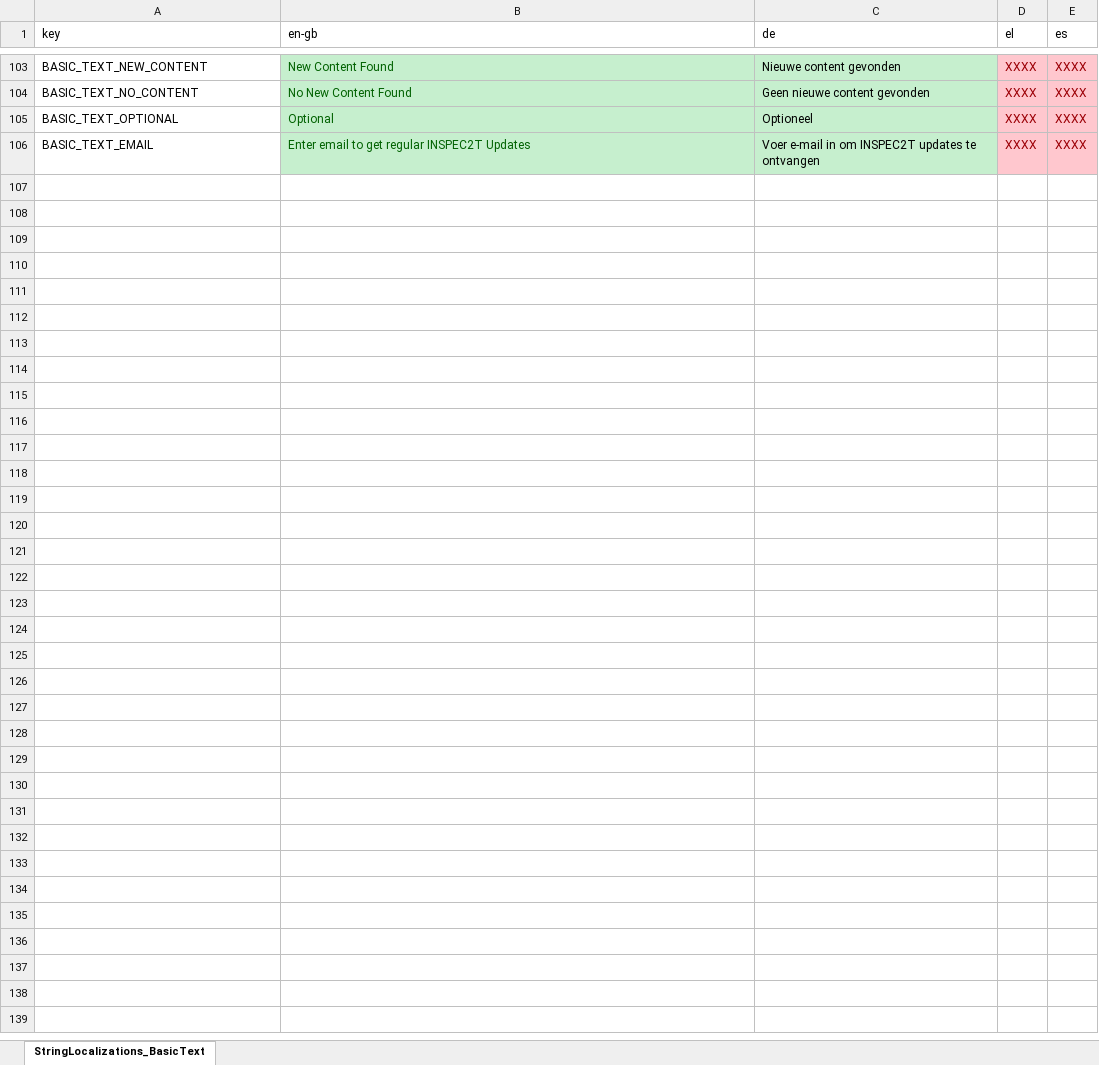
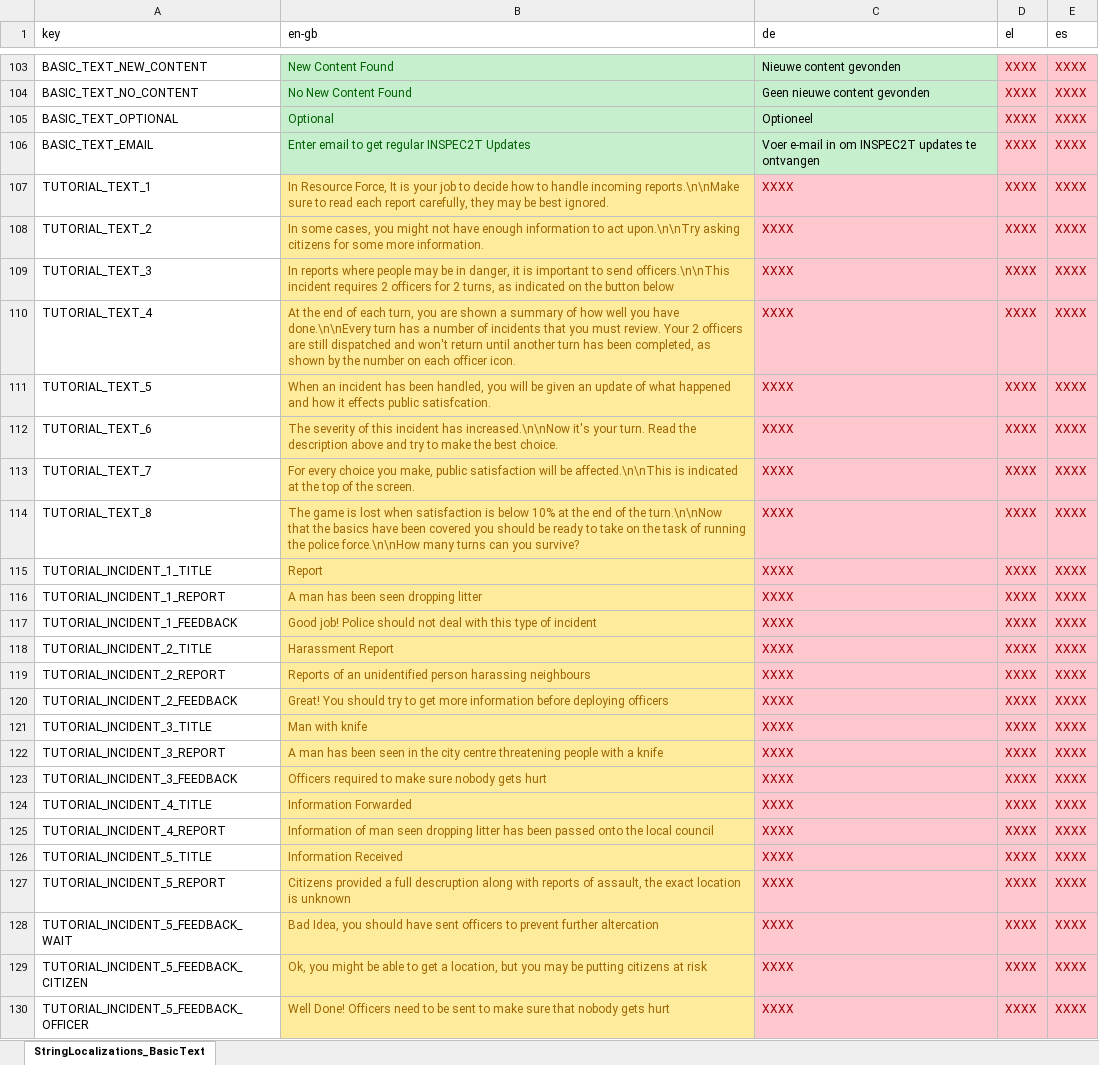
Before and after one commit to FelixWentworth/ResourceForce, an Excel workbook: Assets/Editor/Strings/StringFile.xlsx, sheet StringLocalizations_BasicText, drawn as a sheet; only a part is shown, gaps mark what is left out; values as stored, in another font and other column widths than the file's, no borders; the diff names each change by its address in the sheet, - before the commit and + after, or states it on an @@ line.

Commit message:
Correct english translations for spanish and greek translated content Update tutorial positioning and some text to be easier to understand Localize text in the tutorial

```diff
--- a/Assets/Editor/Strings/StringFile.xlsx (sheet StringLocalizations_BasicText)
+++ b/Assets/Editor/Strings/StringFile.xlsx (sheet StringLocalizations_BasicText)
+row 107: TUTORIAL_TEXT_1 | In Resource Force, It is your job to decide how to handle incoming reports.\n\nMake sure to read each report carefully, they may be best ignored. | XXXX | XXXX | XXXX
+row 108: TUTORIAL_TEXT_2 | In some cases, you might not have enough information to act upon.\n\nTry asking citizens for some more information. | XXXX | XXXX | XXXX
+row 109: TUTORIAL_TEXT_3 | In reports where people may be in danger, it is important to send officers.\n\nThis incident requires 2 officers for 2 turns, as indicated on the button below | XXXX | XXXX | XXXX
+row 110: TUTORIAL_TEXT_4 | At the end of each turn, you are shown a summary of how well you have done.\n\nEvery turn has a number of incidents that you must review. Your 2 officers are still dispatched and won't return until another turn has been completed, as shown by the number on each officer icon. | XXXX | XXXX | XXXX
+row 111: TUTORIAL_TEXT_5 | When an incident has been handled, you will be given an update of what happened and how it effects public satisfcation. | XXXX | XXXX | XXXX
+row 112: TUTORIAL_TEXT_6 | The severity of this incident has increased.\n\nNow it's your turn. Read the description above and try to make the best choice. | XXXX | XXXX | XXXX
+row 113: TUTORIAL_TEXT_7 | For every choice you make, public satisfaction will be affected.\n\nThis is indicated at the top of the screen. | XXXX | XXXX | XXXX
+row 114: TUTORIAL_TEXT_8 | The game is lost when satisfaction is below 10% at the end of the turn.\n\nNow that the basics have been covered you should be ready to take on the task of running the police force.\n\nHow many turns can you survive? | XXXX | XXXX | XXXX
+row 115: TUTORIAL_INCIDENT_1_TITLE | Report | XXXX | XXXX | XXXX
+row 116: TUTORIAL_INCIDENT_1_REPORT | A man has been seen dropping litter | XXXX | XXXX | XXXX
+row 117: TUTORIAL_INCIDENT_1_FEEDBACK | Good job! Police should not deal with this type of incident | XXXX | XXXX | XXXX
+row 118: TUTORIAL_INCIDENT_2_TITLE | Harassment Report | XXXX | XXXX | XXXX
+row 119: TUTORIAL_INCIDENT_2_REPORT | Reports of an unidentified person harassing neighbours | XXXX | XXXX | XXXX
+row 120: TUTORIAL_INCIDENT_2_FEEDBACK | Great! You should try to get more information before deploying officers | XXXX | XXXX | XXXX
+row 121: TUTORIAL_INCIDENT_3_TITLE | Man with knife | XXXX | XXXX | XXXX
+row 122: TUTORIAL_INCIDENT_3_REPORT | A man has been seen in the city centre threatening people with a knife | XXXX | XXXX | XXXX
+row 123: TUTORIAL_INCIDENT_3_FEEDBACK | Officers required to make sure nobody gets hurt | XXXX | XXXX | XXXX
+row 124: TUTORIAL_INCIDENT_4_TITLE | Information Forwarded | XXXX | XXXX | XXXX
+row 125: TUTORIAL_INCIDENT_4_REPORT | Information of man seen dropping litter has been passed onto the local council | XXXX | XXXX | XXXX
+row 126: TUTORIAL_INCIDENT_5_TITLE | Information Received | XXXX | XXXX | XXXX
+row 127: TUTORIAL_INCIDENT_5_REPORT | Citizens provided a full descruption along with reports of assault, the exact location is unknown | XXXX | XXXX | XXXX
+row 128: TUTORIAL_INCIDENT_5_FEEDBACK_WAIT | Bad Idea, you should have sent officers to prevent further altercation | XXXX | XXXX | XXXX
+row 129: TUTORIAL_INCIDENT_5_FEEDBACK_CITIZEN | Ok, you might be able to get a location, but you may be putting citizens at risk | XXXX | XXXX | XXXX
+row 130: TUTORIAL_INCIDENT_5_FEEDBACK_OFFICER | Well Done! Officers need to be sent to make sure that nobody gets hurt | XXXX | XXXX | XXXX
```
Also changed, not shown: 4 other files.
